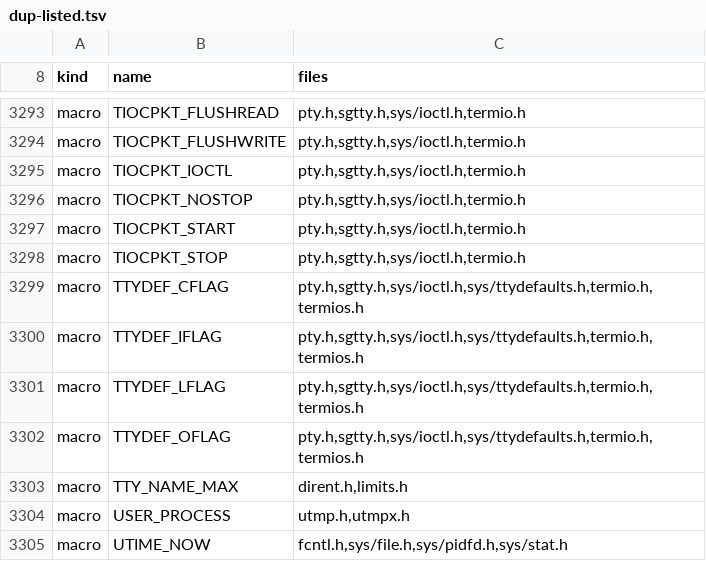
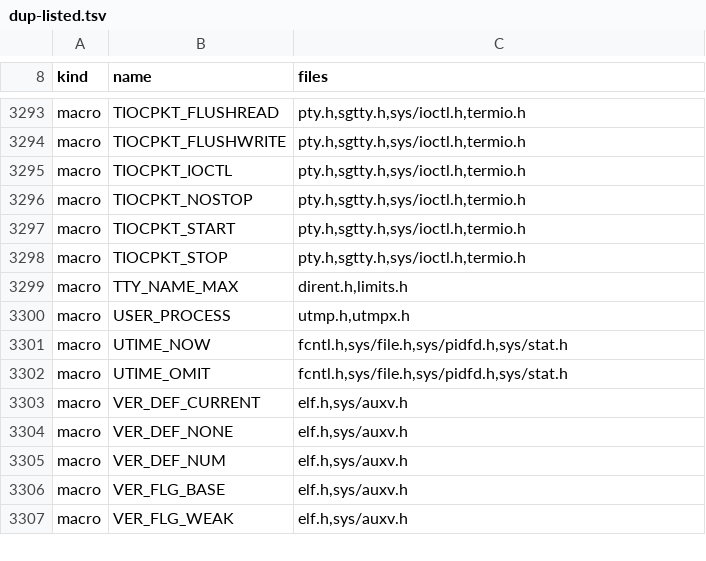
Before and after one commit to duskglow/libniji, a TSV file: headers/dup-listed.tsv, drawn as a sheet; only a part is shown, gaps mark what is left out; the shorter side is filled out with more unchanged rows.

```diff
--- a/headers/dup-listed.tsv
+++ b/headers/dup-listed.tsv
@@ -3298,6 +3298,2 @@ macro	TIOCPKT_START	pty.h,sgtty.h,sys/ioctl.h,termio.h
 macro	TIOCPKT_STOP	pty.h,sgtty.h,sys/ioctl.h,termio.h
-macro	TTYDEF_CFLAG	pty.h,sgtty.h,sys/ioctl.h,sys/ttydefaults.h,termio.h,termios.h
-macro	TTYDEF_IFLAG	pty.h,sgtty.h,sys/ioctl.h,sys/ttydefaults.h,termio.h,termios.h
-macro	TTYDEF_LFLAG	pty.h,sgtty.h,sys/ioctl.h,sys/ttydefaults.h,termio.h,termios.h
-macro	TTYDEF_OFLAG	pty.h,sgtty.h,sys/ioctl.h,sys/ttydefaults.h,termio.h,termios.h
 macro	TTY_NAME_MAX	dirent.h,limits.h
```
Also changed, not shown: 1 other file.
